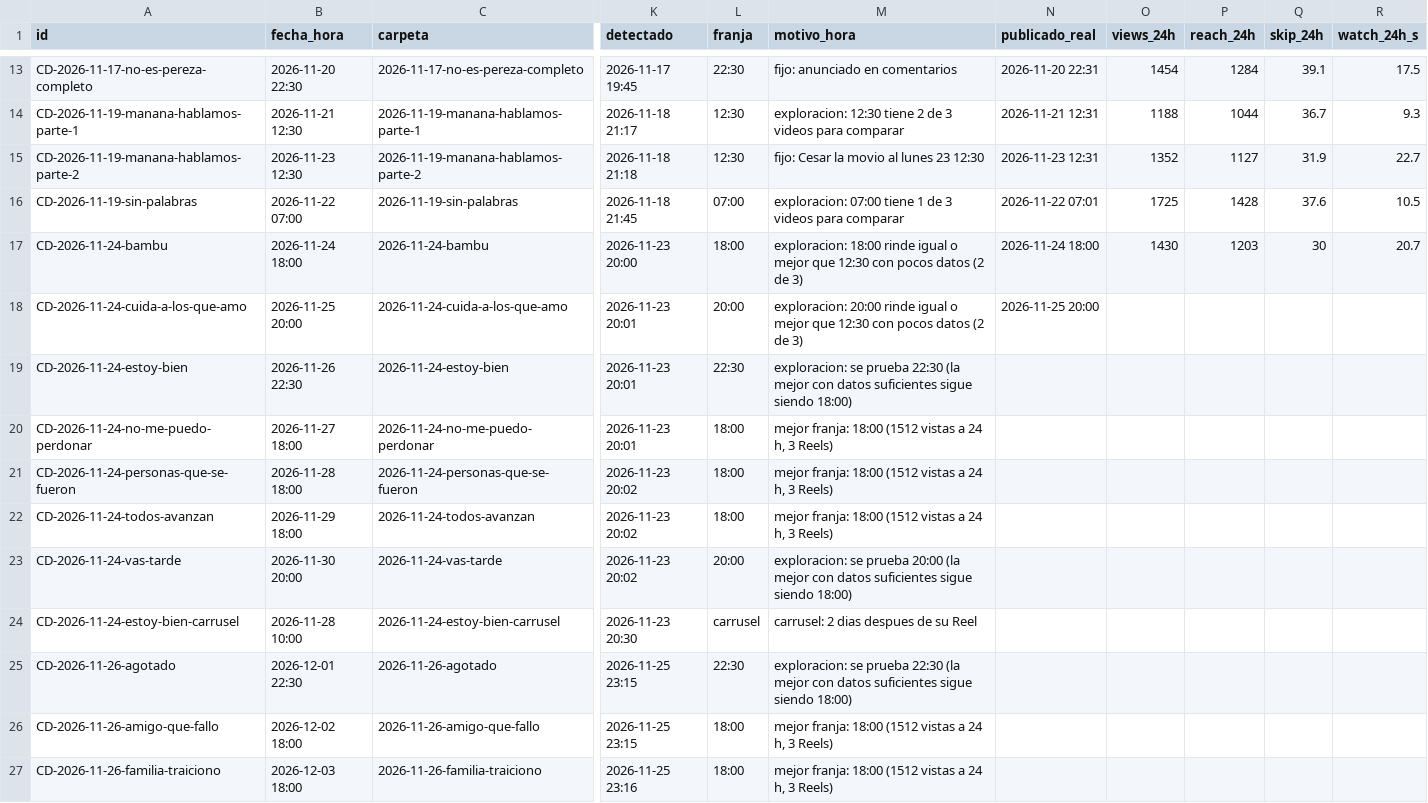
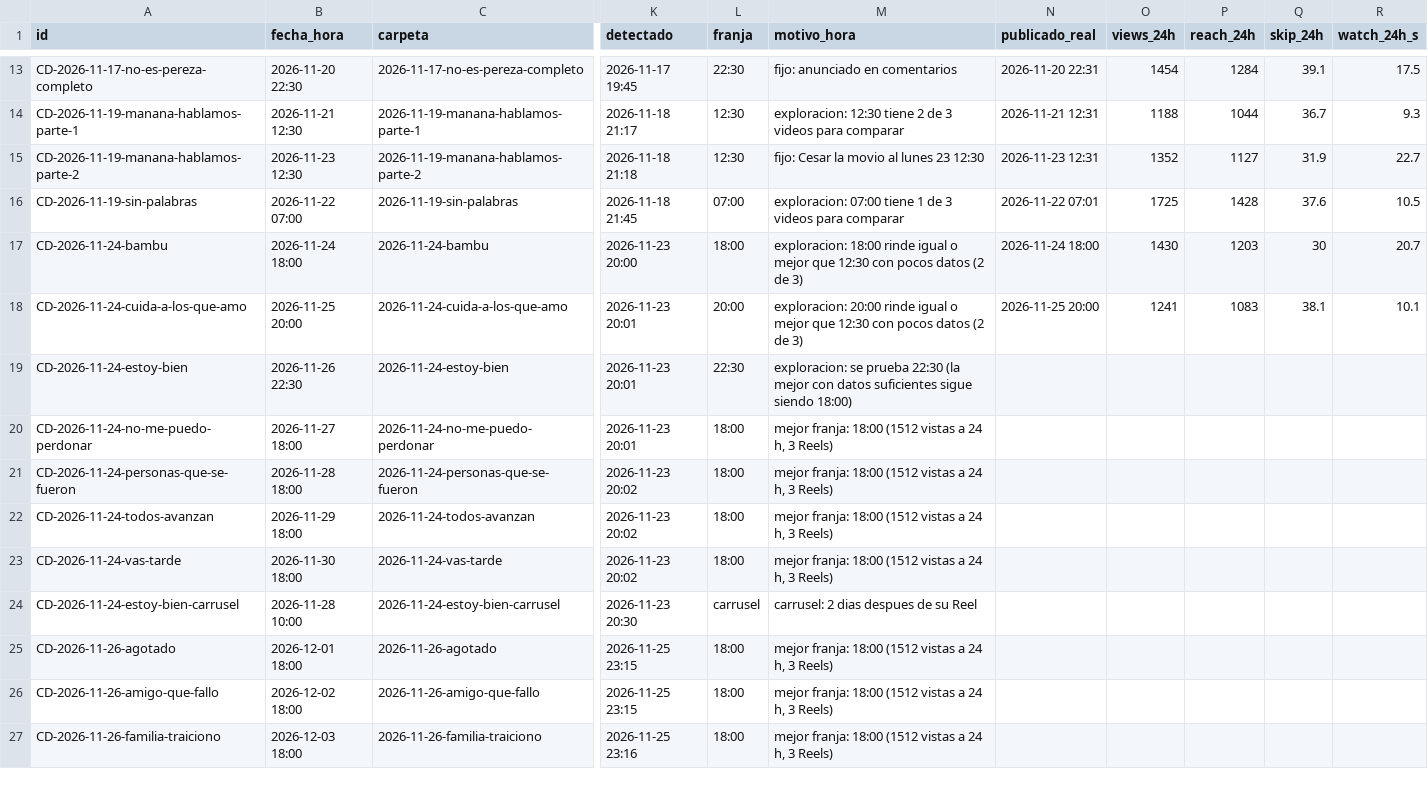
Before and after one commit to carrito-azul/caminos-divinos-publicador, a CSV file: calendario.csv, drawn as a sheet; only a part is shown, gaps mark what is left out; the diff names each change by its address in the sheet, - before the commit and + after, or states it on an @@ line.

Commit message:
Actualiza calendario y metricas

```diff
--- a/calendario.csv
+++ b/calendario.csv
-O18 (views_24h): (empty)
+O18 (views_24h): 1241
-P18 (reach_24h): (empty)
+P18 (reach_24h): 1083
-Q18 (skip_24h): (empty)
+Q18 (skip_24h): 38.1
-R18 (watch_24h_s): (empty)
+R18 (watch_24h_s): 10.1
-B23 (fecha_hora): 2026-11-30 20:00
+B23 (fecha_hora): 2026-11-30 18:00
-L23 (franja): 20:00
+L23 (franja): 18:00
-M23 (motivo_hora): exploracion: se prueba 20:00 (la mejor con datos suficientes sigue siendo 18:00)
+M23 (motivo_hora): mejor franja: 18:00 (1512 vistas a 24 h, 3 Reels)
-B25 (fecha_hora): 2026-12-01 22:30
+B25 (fecha_hora): 2026-12-01 18:00
-L25 (franja): 22:30
+L25 (franja): 18:00
-M25 (motivo_hora): exploracion: se prueba 22:30 (la mejor con datos suficientes sigue siendo 18:00)
+M25 (motivo_hora): mejor franja: 18:00 (1512 vistas a 24 h, 3 Reels)
```
Also changed, not shown: mediciones.csv, 2 other files.
